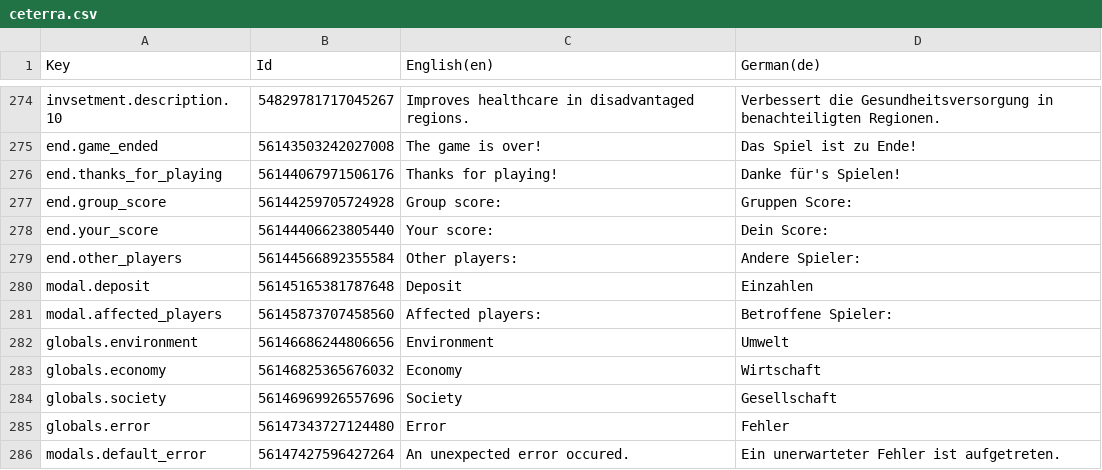
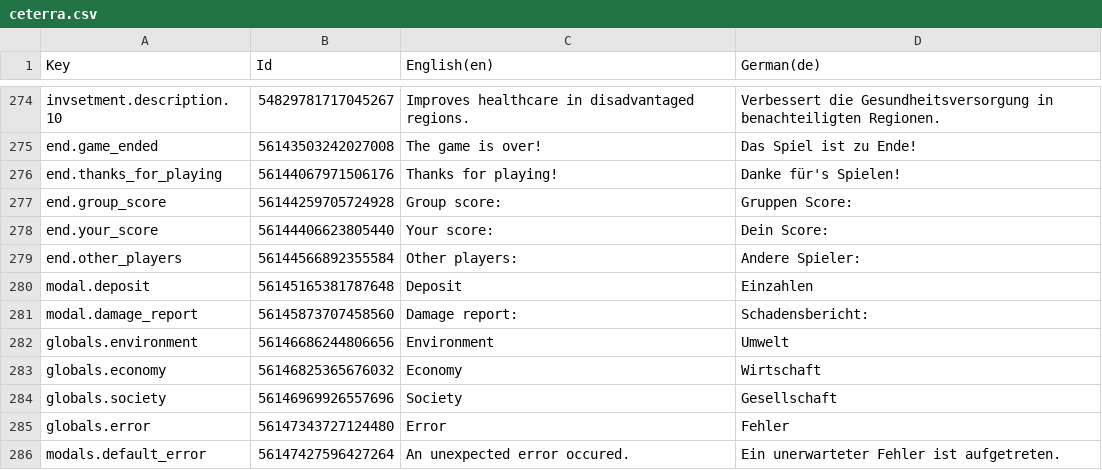
Before and after one commit to Ceteris-Partybus/ceterra, a CSV file: Assets/Localization/ceterra.csv, drawn as a sheet; only a part is shown, gaps mark what is left out; removed rows and columns are numbered as before the commit, all else as after; the diff names each change by its address in the sheet, - before the commit and + after, or states it on an @@ line.

Commit message:
Adjust damage report [https://ceterispartybus.atlassian.net/browse/CETERRA-106]

```diff
--- a/Assets/Localization/ceterra.csv
+++ b/Assets/Localization/ceterra.csv
-row 281: modal.affected_players | 56145873707458560 | Affected players: | Betroffene Spieler:
+row 281: modal.damage_report | 56145873707458560 | Damage report: | Schadensbericht:
```
Also changed, not shown: 7 other files.
